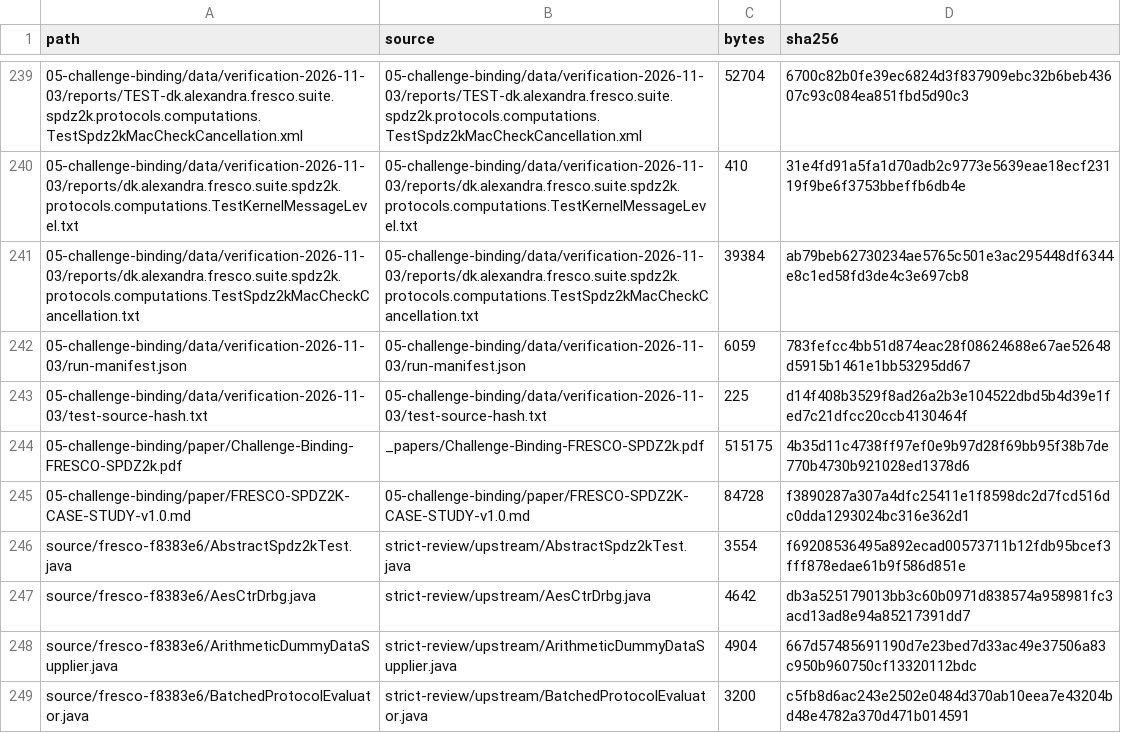
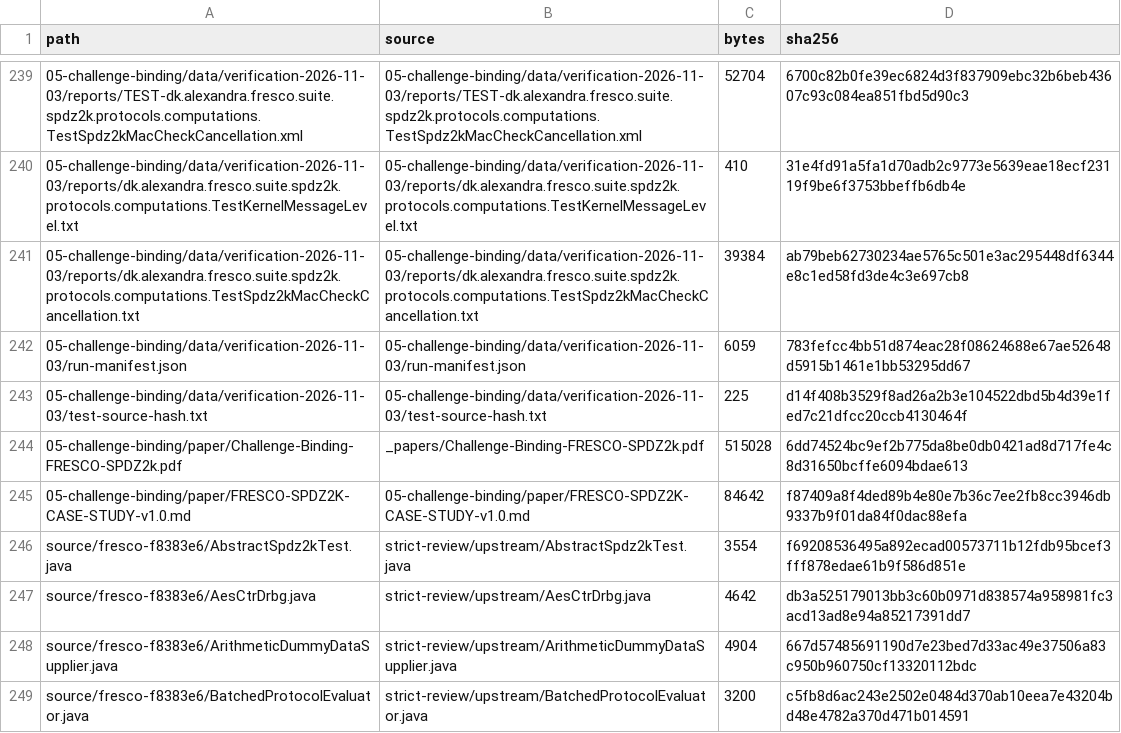
Before and after one commit to HMZ-fig/fresco-challenge-binding-artifact, a CSV file: PACKAGED-FILES.csv, drawn as a sheet; only a part is shown, gaps mark what is left out.

```diff
--- a/PACKAGED-FILES.csv
+++ b/PACKAGED-FILES.csv
@@ -243,4 +243,4 @@ path,source,bytes,sha256
 05-challenge-binding/data/verification-2026-11-03/test-source-hash.txt,05-challenge-binding/data/verification-2026-11-03/test-source-hash.txt,225,d14f408b3529f8ad26a2b3e104522dbd5b4d39e1fed7c21dfcc20ccb4130464f
-05-challenge-binding/paper/Challenge-Binding-FRESCO-SPDZ2k.pdf,_papers/Challenge-Binding-FRESCO-SPDZ2k.pdf,515175,4b35d11c4738ff97ef0e9b97d28f69bb95f38b7de770b4730b921028ed1378d6
-05-challenge-binding/paper/FRESCO-SPDZ2K-CASE-STUDY-v1.0.md,05-challenge-binding/paper/FRESCO-SPDZ2K-CASE-STUDY-v1.0.md,84728,f3890287a307a4dfc25411e1f8598dc2d7fcd516dc0dda1293024bc316e362d1
+05-challenge-binding/paper/Challenge-Binding-FRESCO-SPDZ2k.pdf,_papers/Challenge-Binding-FRESCO-SPDZ2k.pdf,515028,6dd74524bc9ef2b775da8be0db0421ad8d717fe4c8d31650bcffe6094bdae613
+05-challenge-binding/paper/FRESCO-SPDZ2K-CASE-STUDY-v1.0.md,05-challenge-binding/paper/FRESCO-SPDZ2K-CASE-STUDY-v1.0.md,84642,f87409a8f4ded89b4e80e7b36c7ee2fb8cc3946db9337b9f01da84f0dac88efa
 source/fresco-f8383e6/AbstractSpdz2kTest.java,strict-review/upstream/AbstractSpdz2kTest.java,3554,f69208536495a892ecad00573711b12fdb95bcef3fff878edae61b9f586d851e
```
Also changed, not shown: 3 other files.
